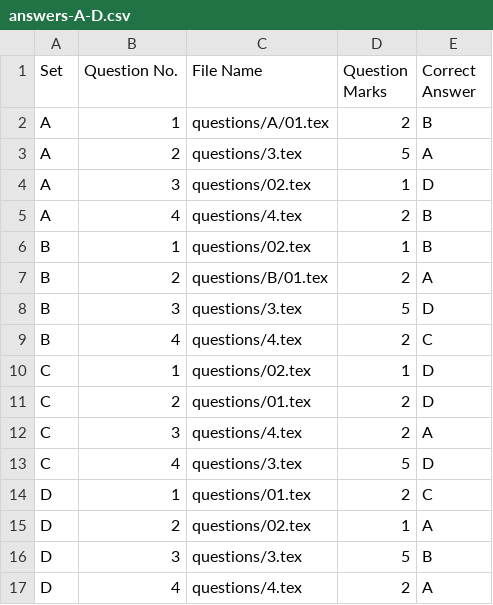
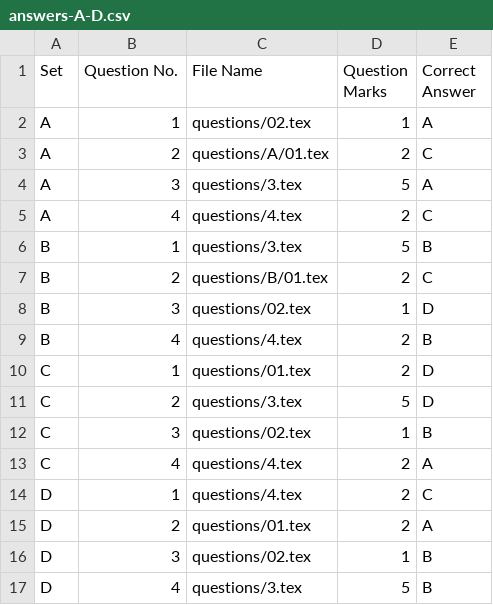
Before and after one commit to shs-cse/LaTeX-Exam-Template-For-Circuit-Courses, a CSV file: answers-A-D.csv, drawn as a sheet.

```diff
--- a/answers-A-D.csv
+++ b/answers-A-D.csv
@@ -1,17 +1,17 @@
 Set,Question No.,File Name,Question Marks,Correct Answer
-A,1,questions/A/01.tex,2,B
-A,2,questions/3.tex,5,A
-A,3,questions/02.tex,1,D
-A,4,questions/4.tex,2,B
-B,1,questions/02.tex,1,B
-B,2,questions/B/01.tex,2,A
-B,3,questions/3.tex,5,D
-B,4,questions/4.tex,2,C
-C,1,questions/02.tex,1,D
-C,2,questions/01.tex,2,D
-C,3,questions/4.tex,2,A
-C,4,questions/3.tex,5,D
-D,1,questions/01.tex,2,C
-D,2,questions/02.tex,1,A
-D,3,questions/3.tex,5,B
-D,4,questions/4.tex,2,A
+A,1,questions/02.tex,1,A
+A,2,questions/A/01.tex,2,C
+A,3,questions/3.tex,5,A
+A,4,questions/4.tex,2,C
+B,1,questions/3.tex,5,B
+B,2,questions/B/01.tex,2,C
+B,3,questions/02.tex,1,D
+B,4,questions/4.tex,2,B
+C,1,questions/01.tex,2,D
+C,2,questions/3.tex,5,D
+C,3,questions/02.tex,1,B
+C,4,questions/4.tex,2,A
+D,1,questions/4.tex,2,C
+D,2,questions/01.tex,2,A
+D,3,questions/02.tex,1,B
+D,4,questions/3.tex,5,B
```
Also changed, not shown: 3 other files.
